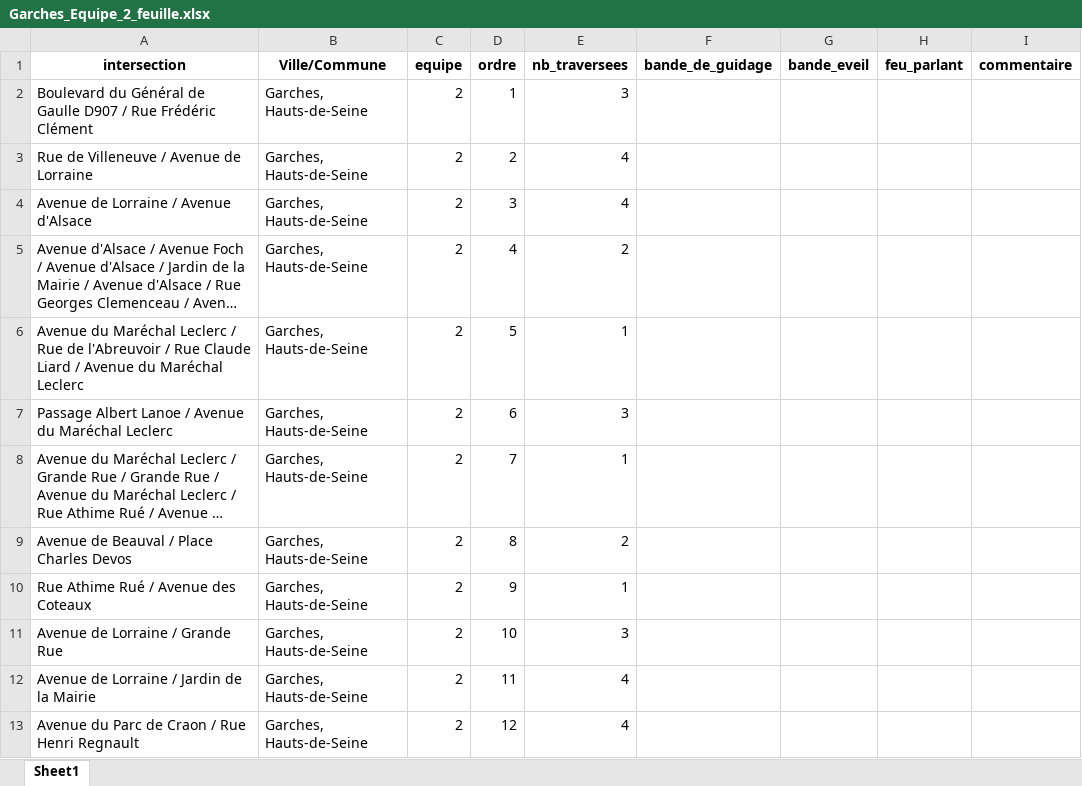
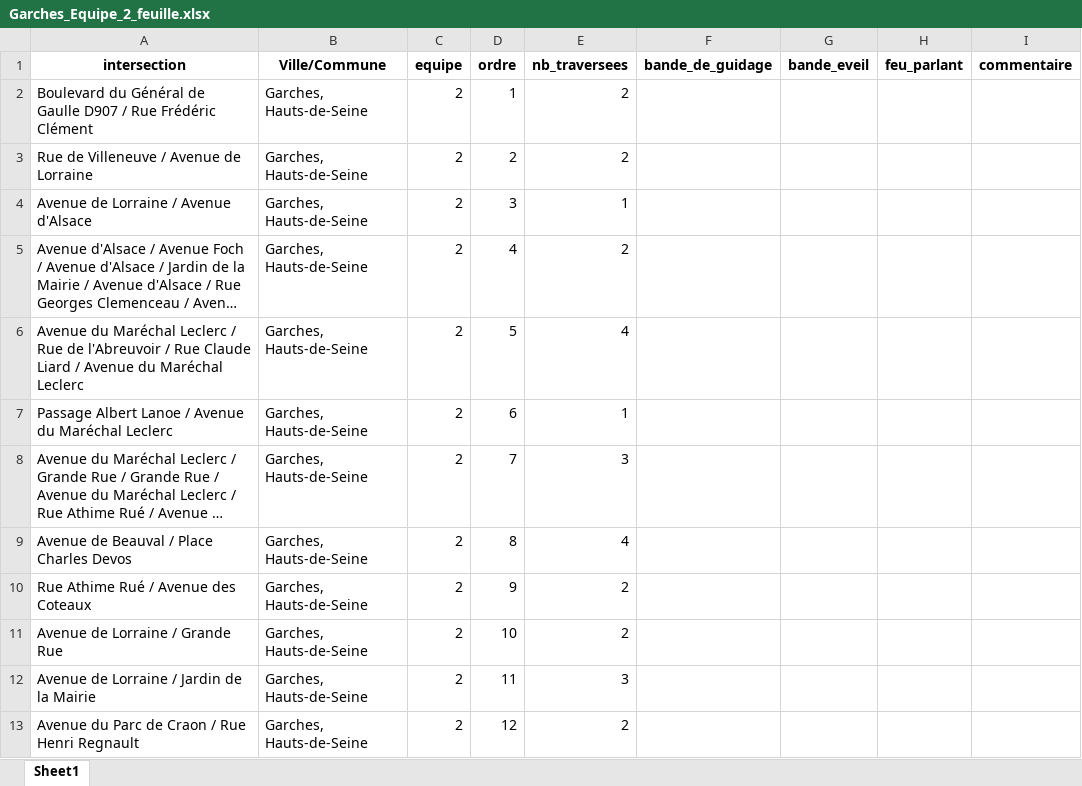
Before and after one commit to Rayane-stud/Prototype_Appli_DefisAccess, an Excel workbook: data/output/Garches_Equipe_2_feuille.xlsx, sheet Sheet1, drawn as a sheet; only a part is shown; long unchanged cells end in …; values as stored, in another font and other column widths than the file's, no borders; the diff names each change by its address in the sheet, - before the commit and + after, or states it on an @@ line.

```diff
--- a/data/output/Garches_Equipe_2_feuille.xlsx (sheet Sheet1)
+++ b/data/output/Garches_Equipe_2_feuille.xlsx (sheet Sheet1)
-E2 (nb_traversees): 3
+E2 (nb_traversees): 2
-E3 (nb_traversees): 4
+E3 (nb_traversees): 2
-E4 (nb_traversees): 4
+E4 (nb_traversees): 1
-E6 (nb_traversees): 1
+E6 (nb_traversees): 4
-E7 (nb_traversees): 3
+E7 (nb_traversees): 1
-E8 (nb_traversees): 1
+E8 (nb_traversees): 3
-E9 (nb_traversees): 2
+E9 (nb_traversees): 4
-E10 (nb_traversees): 1
+E10 (nb_traversees): 2
-E11 (nb_traversees): 3
+E11 (nb_traversees): 2
-E12 (nb_traversees): 4
+E12 (nb_traversees): 3
-E13 (nb_traversees): 4
+E13 (nb_traversees): 2
```
Also changed, not shown: data/output/Garches_Equipe_1_feuille.xlsx, data/output/Garches_Equipe_3_feuille.xlsx, 3 other files.
